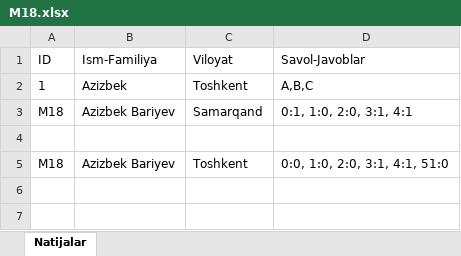
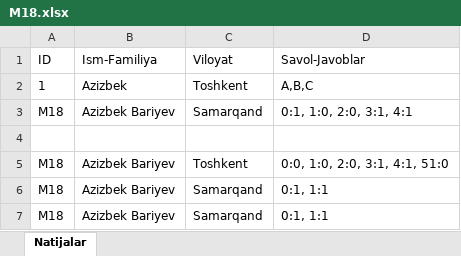
Before and after one commit to azizbekbariyev/UzMilliyTest, an Excel workbook: uploads/M18.xlsx, sheet Natijalar, drawn as a sheet; values as stored, in another font and other column widths than the file's, no borders; the diff names each change by its address in the sheet, - before the commit and + after, or states it on an @@ line.

```diff
--- a/uploads/M18.xlsx (sheet Natijalar)
+++ b/uploads/M18.xlsx (sheet Natijalar)
+row 6: M18 | Azizbek Bariyev | Samarqand | 0:1, 1:1
+row 7: M18 | Azizbek Bariyev | Samarqand | 0:1, 1:1
```
Also changed, not shown: 2 other files.
